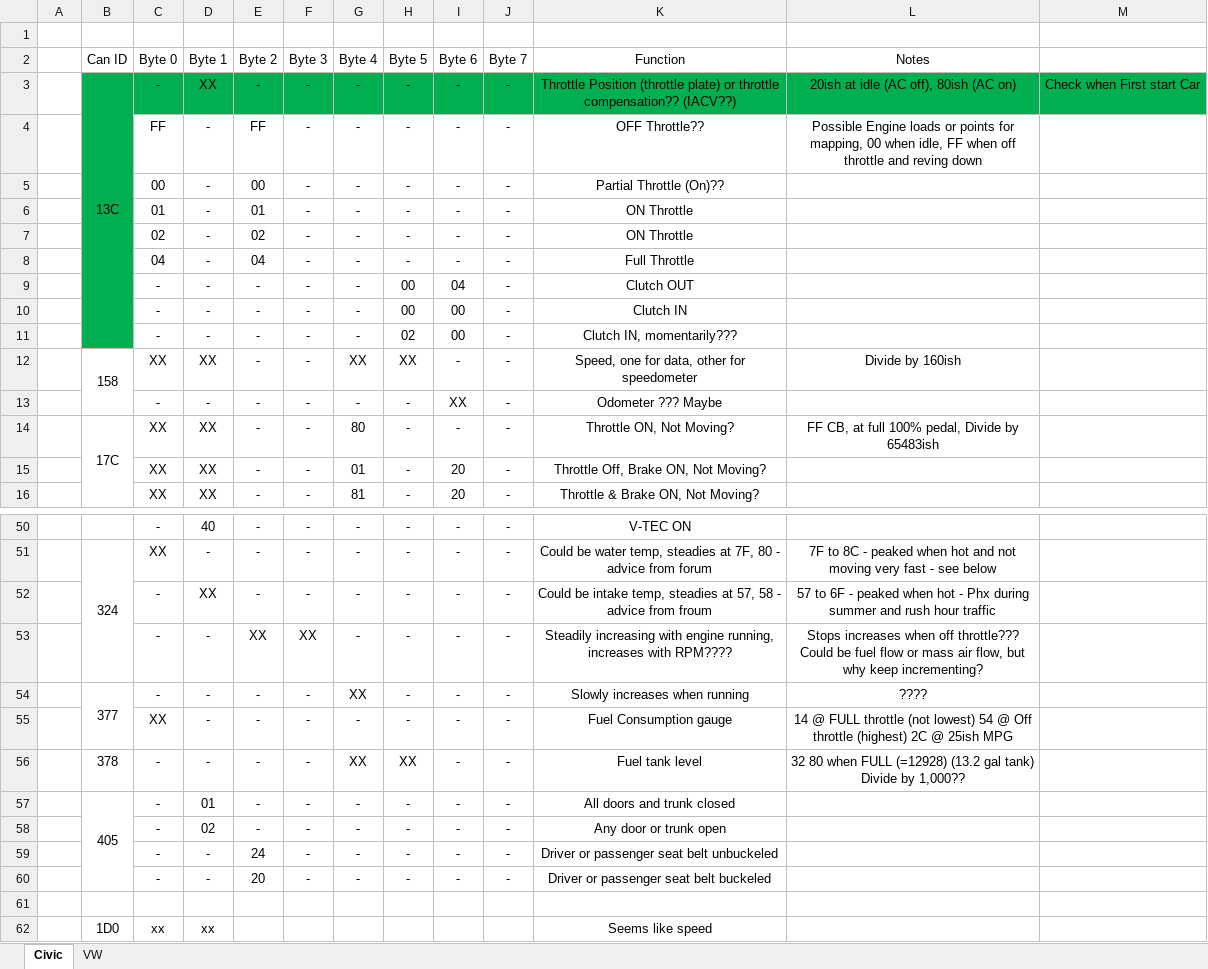
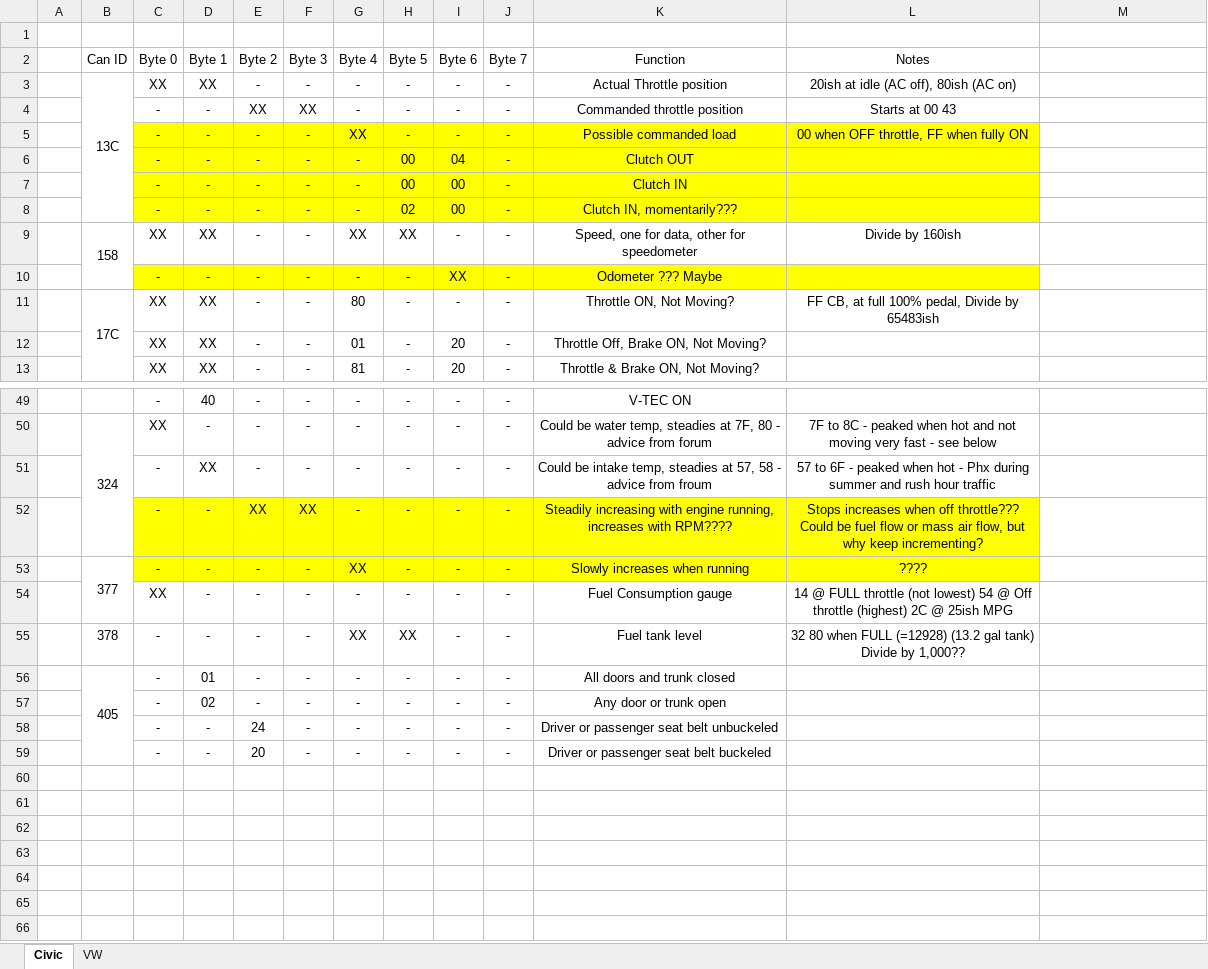
Before and after one commit to marcellatwin/honda-canbus-project, an Excel workbook: Canbus Decode.xlsx, sheet Civic, drawn as a sheet; only a part is shown, gaps mark what is left out; values as stored, in another font and other column widths than the file's, no borders; removed rows and columns are numbered as before the commit, all else as after; the diff covers the shown part only; the diff names each change by its address in the sheet, - before the commit and + after, or states it on an @@ line.

Commit message:
Update Canbus Decode.xlsx

```diff
--- a/Canbus Decode.xlsx (sheet Civic)
+++ b/Canbus Decode.xlsx (sheet Civic)
-B3:M3 fill: #00B050
+B3:M3 fill: none
-C3 (Byte 0): -
+C3 (Byte 0): XX
-K3 (Function): Throttle Position (throttle plate) or throttle compensation?? (IACV??)
+K3 (Function): Actual Throttle position
-M3: Check when First start Car
+M3: (empty)
-B4:B5 fill: #00B050
+B4:B5 fill: none
-C4 (Byte 0): FF
+C4 (Byte 0): -
-E4 (Byte 2): FF
+E4 (Byte 2): XX
-F4 (Byte 3): -
+F4 (Byte 3): XX
-K4 (Function): OFF Throttle??
+K4 (Function): Commanded throttle position
-L4 (Notes): Possible Engine loads or points for mapping, 00 when idle, FF when off throttle and reving down
+L4 (Notes): Starts at 00 43
-C5 (Byte 0): 00
+C5 (Byte 0): -
-C5:L5 fill: none
+C5:L5 fill: #FFFF00
-E5 (Byte 2): 00
+E5 (Byte 2): -
-G5 (Byte 4): -
+G5 (Byte 4): XX
-K5 (Function): Partial Throttle (On)??
+K5 (Function): Possible commanded load
-L5 (Notes): (empty)
+L5 (Notes): 00 when OFF throttle, FF when fully ON
-row 6:  |  | 01 | - | 01 | - | - | - | - | - | ON Throttle
-row 7:  |  | 02 | - | 02 | - | - | - | - | - | ON Throttle
-row 8:  |  | 04 | - | 04 | - | - | - | - | - | Full Throttle
-B6:B8 fill: #00B050
+B6:B8 fill: none
-C6:L8 fill: none
+C6:L8 fill: #FFFF00
-C10:L10 fill: none
+C10:L10 fill: #FFFF00
-C52:L53 fill: none
+C52:L53 fill: #FFFF00
-row 61: (empty)
-row 62:  | 1D0 | xx | xx |  |  |  |  |  |  | Seems like speed
```
Also changed, not shown: 2 added rows, 8 edited cells and cell formats elsewhere in this sheet.
